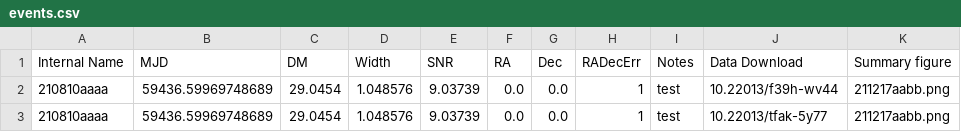
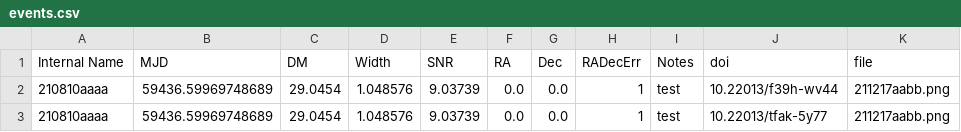
Before and after one commit to dsa110/dsa110-archive, a CSV file: events.csv, drawn as a sheet.

Commit message:
redoing columns

```diff
--- a/events.csv
+++ b/events.csv
@@ -1,2 +1,2 @@
-Internal Name,MJD,DM,Width,SNR,RA,Dec,RADecErr,Notes,Data Download,Summary figure
+Internal Name,MJD,DM,Width,SNR,RA,Dec,RADecErr,Notes,doi,file
 210810aaaa,59436.59969748689,29.0454,1.048576,9.03739,0.0,0.0,1,test,10.22013/f39h-wv44,211217aabb.png
```
Also changed, not shown: 1 other file.
